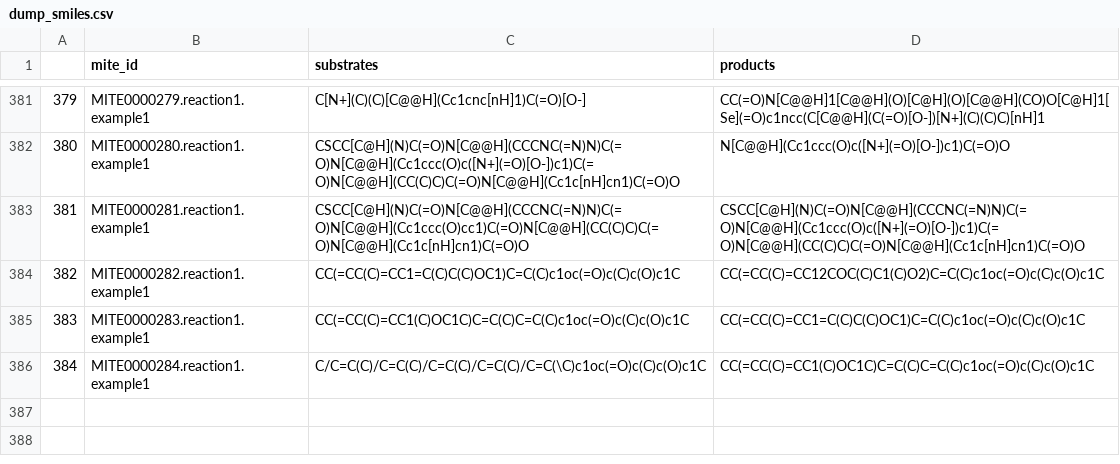
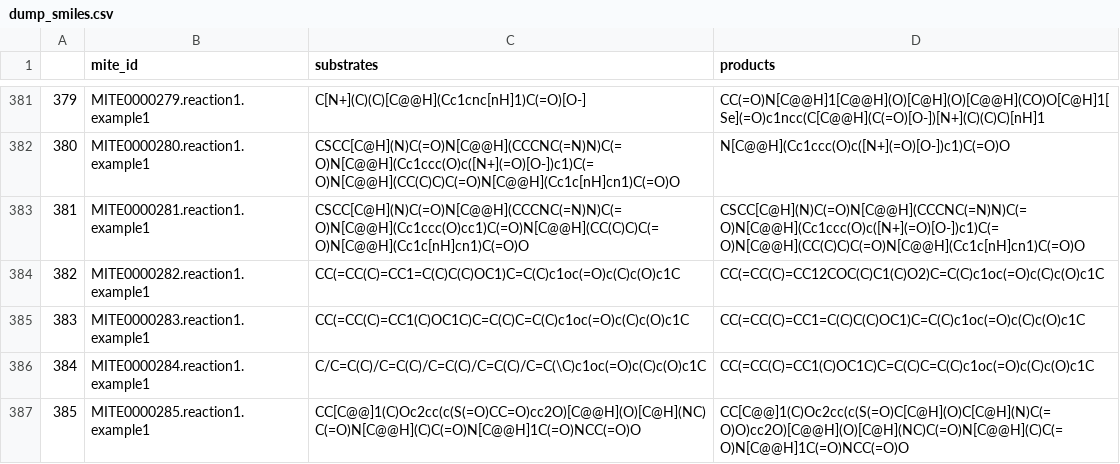
Before and after one commit to mite-standard/mite_data, a CSV file: mite_data/metadata/dump_smiles.csv, drawn as a sheet; only a part is shown, gaps mark what is left out; the diff names each change by its address in the sheet, - before the commit and + after, or states it on an @@ line.

```diff
--- a/mite_data/metadata/dump_smiles.csv
+++ b/mite_data/metadata/dump_smiles.csv
+row 387: 385 | MITE0000285.reaction1.example1 | CC[C@@]1(C)Oc2cc(c(S(=O)CC=O)cc2O)[C@@H](O)[C@H](NC)C(=O)N[C@@H](C)C(=O)N[C@@H]1C(=O)NCC(=O)O | CC[C@@]1(C)Oc2cc(c(S(=O)C[C@H](O)C[C@H](N)C(=O)O)cc2O)[C@@H](O)[C@H](NC)C(=O)N[C@@H](C)C(=O)N[C@@H]1C(=O)NCC(=O)O
```
Also changed, not shown: mite_data/metadata/dump_smarts.csv, mite_data/metadata/mite_prot_accessions.csv, 5 other files.
